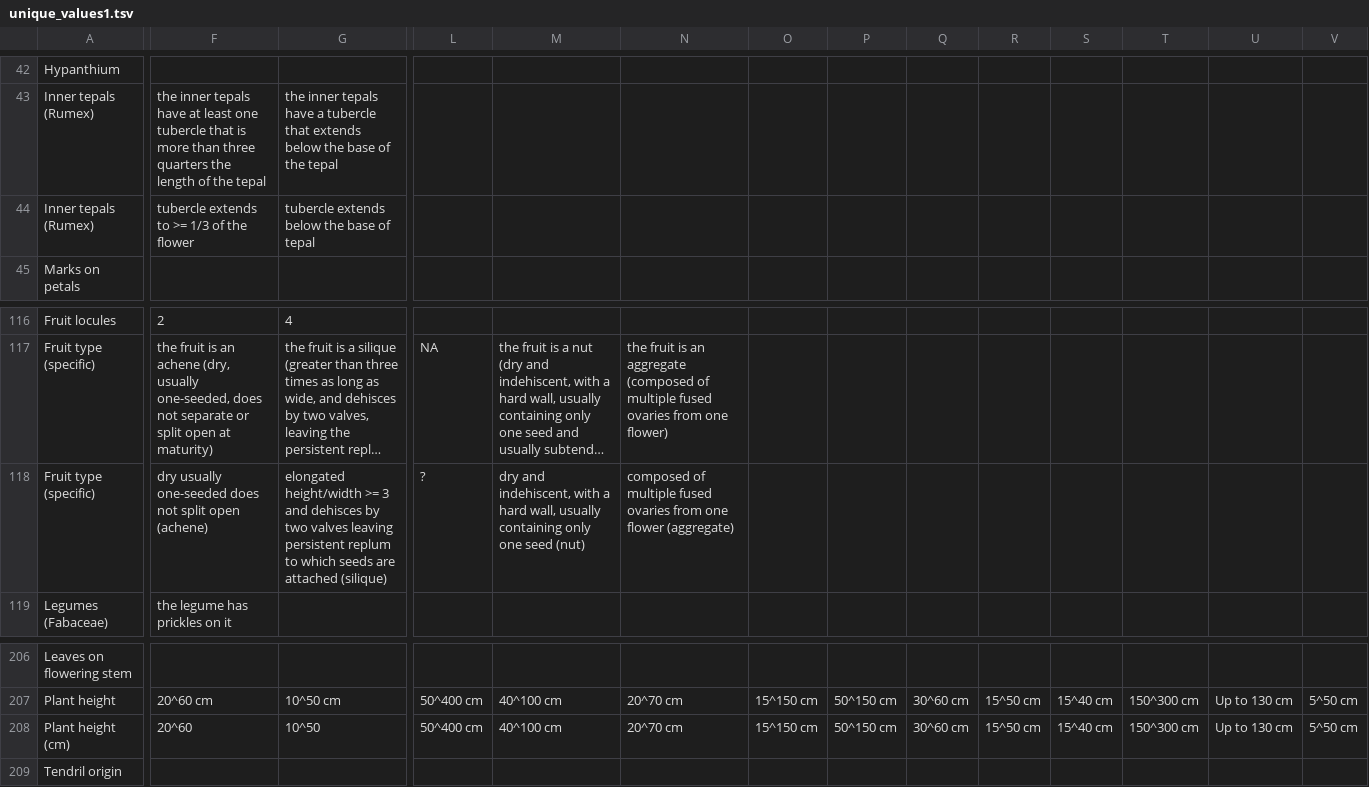
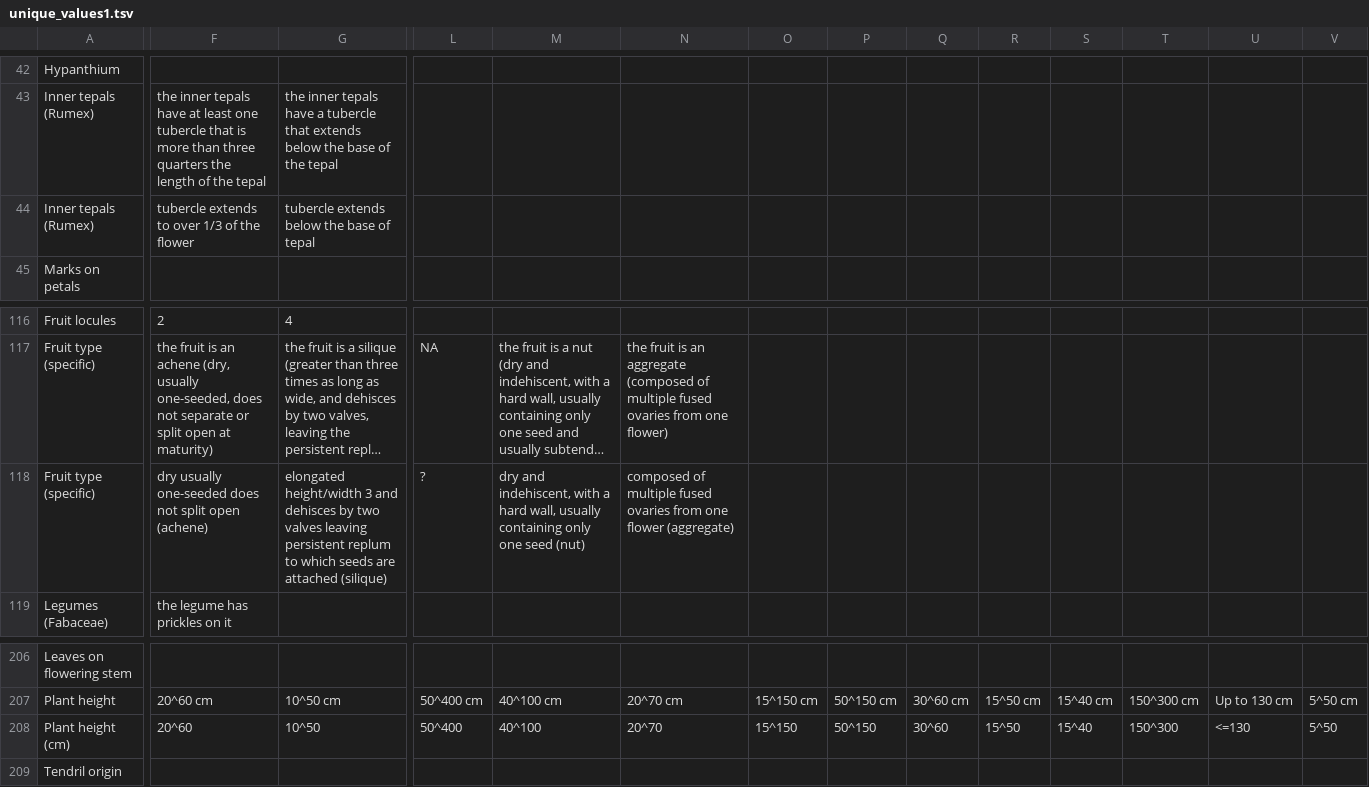
Before and after one commit to mgbarsky/botany_citizen, a TSV file: data_prep/unique_values1.tsv, drawn as a sheet; only a part is shown, gaps mark what is left out; long unchanged cells end in …; the diff covers the shown part only; the diff names each change by its address in the sheet, - before the commit and + after, or states it on an @@ line.

```diff
--- a/data_prep/unique_values1.tsv
+++ b/data_prep/unique_values1.tsv
-F44: tubercle extends to >= 1/3 of the flower
+F44: tubercle extends to over 1/3 of the flower
-G118: elongated height/width >= 3 and…
+G118: elongated height/width 3 and…
-L208: 50^400 cm
+L208: 50^400
-M208: 40^100 cm
+M208: 40^100
-N208: 20^70 cm
+N208: 20^70
-O208: 15^150 cm
+O208: 15^150
-P208: 50^150 cm
+P208: 50^150
-Q208: 30^60 cm
+Q208: 30^60
-R208: 15^50 cm
+R208: 15^50
-S208: 15^40 cm
+S208: 15^40
-T208: 150^300 cm
+T208: 150^300
-U208: Up to 130 cm
+U208: <=130
-V208: 5^50 cm
+V208: 5^50
```
Also changed, not shown: 50 edited cells elsewhere in this file, 16 other files.
